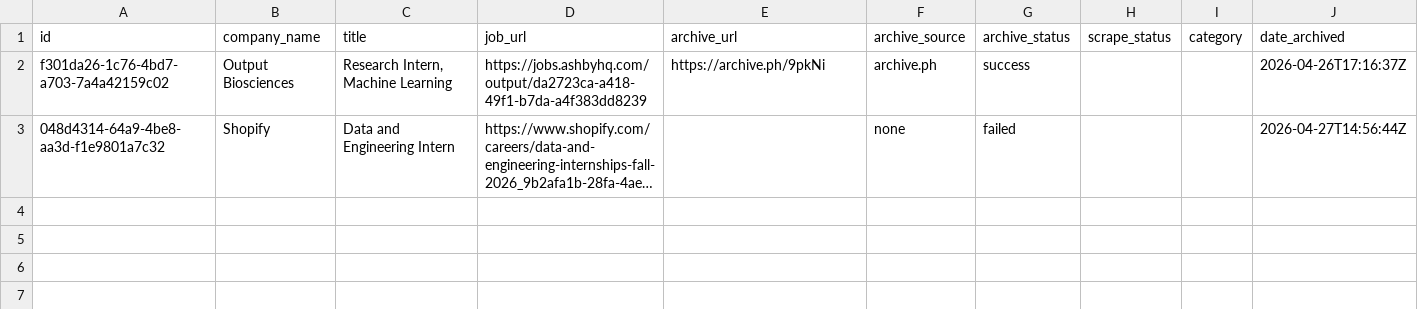
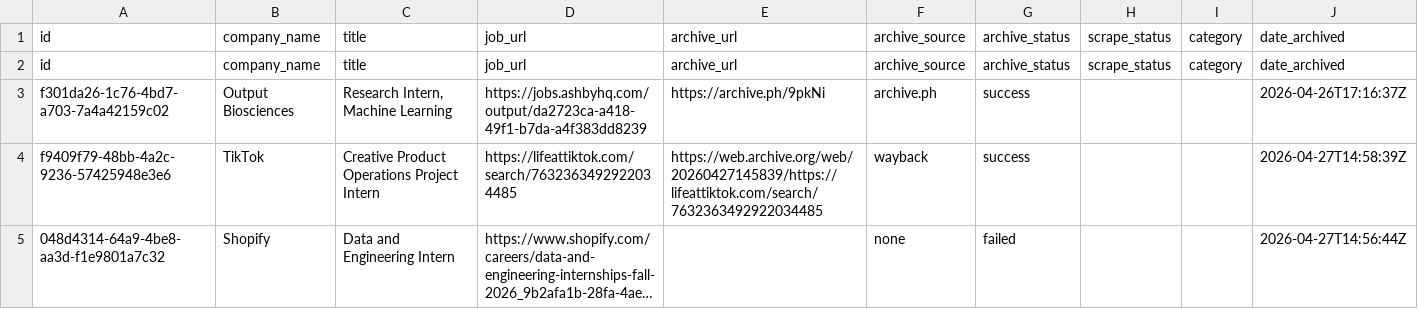
Before and after one commit to abochnak/historical-nyc-remote-job-postings, a CSV file: data/job_details.csv, drawn as a sheet; long unchanged cells end in …; the diff names each change by its address in the sheet, - before the commit and + after, or states it on an @@ line.

Commit message:
Update job_details.csv with new job entries
Added a new job entry for TikTok and updated the CSV format.

```diff
--- a/data/job_details.csv
+++ b/data/job_details.csv
+row 2: id | company_name | title | job_url | archive_url | archive_source | archive_status | scrape_status | category | date_archived
+row 4: f9409f79-48bb-4a2c-9236-57425948e3e6 | TikTok | Creative Product Operations Project Intern | https://lifeattiktok.com/search/7632363492922034485 | https://web.archive.org/web/20260427145839/https://lifeattiktok.com/search/7632363492922034485 | wayback | success |  |  | 2026-04-27T14:58:39Z
```
